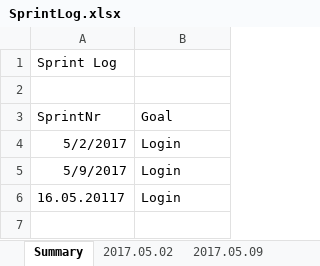
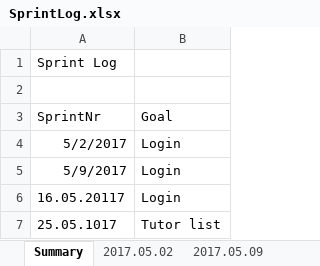
Before and after one commit to Eva0410/Nachhilfeboerse, an Excel workbook: 01_Planning/SprintLog.xlsx, sheet Summary, drawn as a sheet; values as stored, in another font and other column widths than the file's, no borders; the diff names each change by its address in the sheet, - before the commit and + after, or states it on an @@ line.

```diff
--- a/01_Planning/SprintLog.xlsx (sheet Summary)
+++ b/01_Planning/SprintLog.xlsx (sheet Summary)
+row 7: 25.05.1017 | Tutor list
```
Also changed, not shown: sheet 2017.05.16, other sheet tabs, formulas that keep their value, 01_Planning/ProductBacklog/ProductBacklog.xlsx, 01_Planning/ProductBurndown.xlsx, 3 other files.
